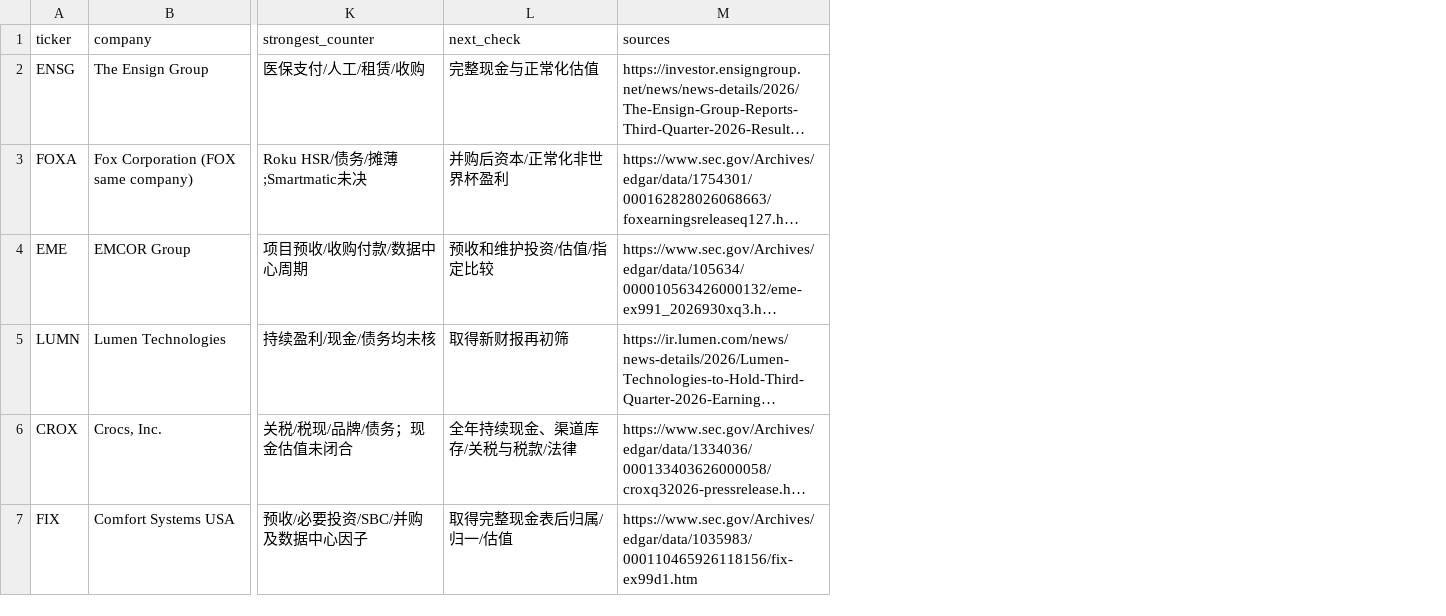
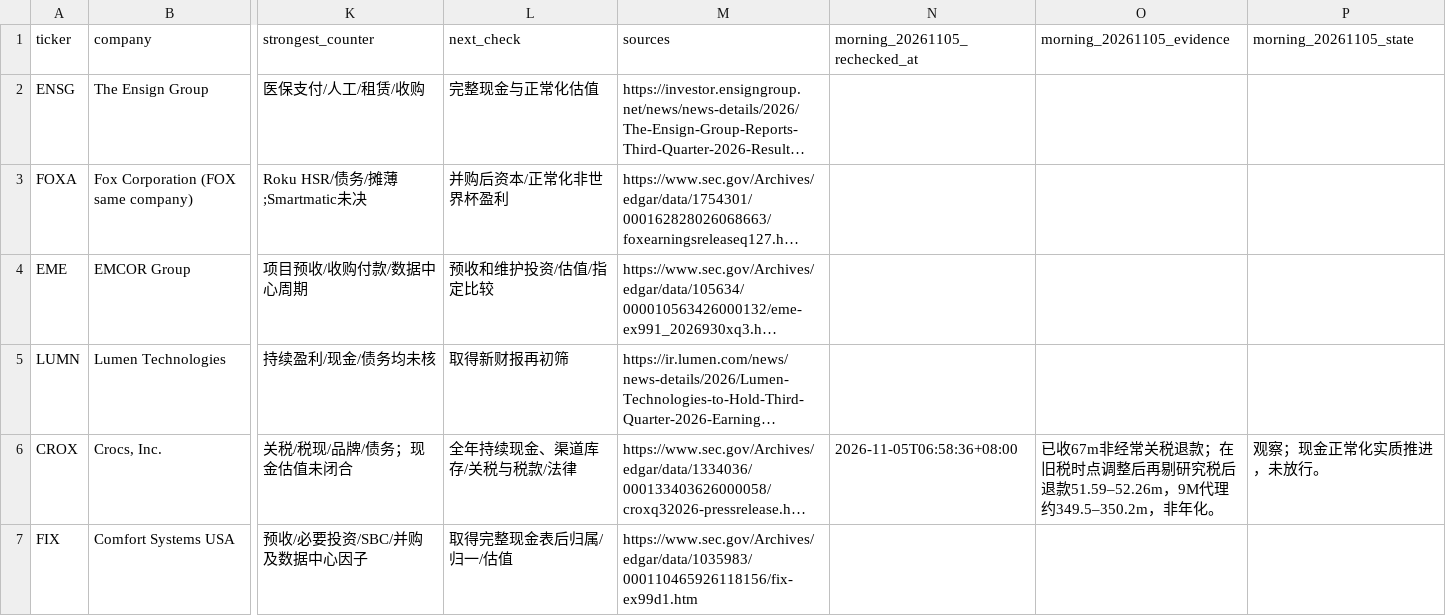
Before and after one commit to zhixin0825/stock, a CSV file: data/watchlists/discovery_20261104.csv, drawn as a sheet; only a part is shown, gaps mark what is left out; long unchanged cells end in …; the diff covers the shown part only; the diff names each change by its address in the sheet, - before the commit and + after, or states it on an @@ line.

```diff
--- a/data/watchlists/discovery_20261104.csv
+++ b/data/watchlists/discovery_20261104.csv
+column N (morning_20261105_rechecked_at), row 6: 2026-11-05T06:58:36+08:00
+column O (morning_20261105_evidence), row 6: 已收67m非经常关税退款；在旧税时点调整后再剔研究税后退款51.59–52.26m，9M代理约349.5–350.2m，非年化。
+column P (morning_20261105_state), row 6: 观察；现金正常化实质推进，未放行。
```
Also changed, not shown: 2 added rows elsewhere in this file.
